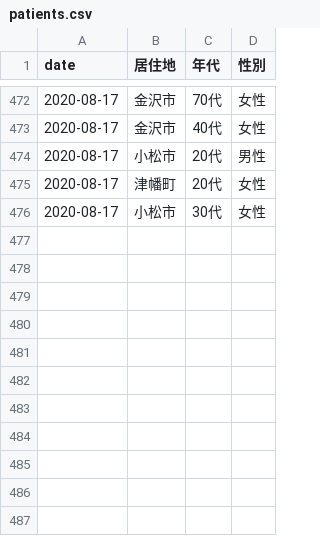
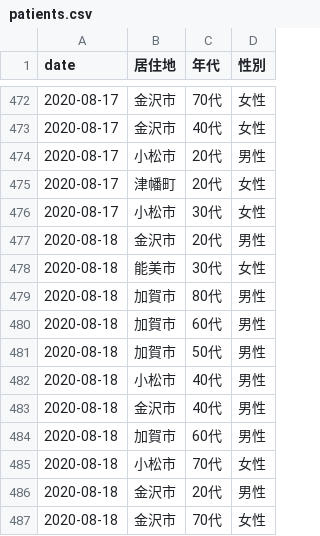
Before and after one commit to Retsuki/covid19-ishikawa-scraper, a CSV file: src/downloads/patients_data/patients.csv, drawn as a sheet; only a part is shown, gaps mark what is left out.

```diff
--- a/src/downloads/patients_data/patients.csv
+++ b/src/downloads/patients_data/patients.csv
@@ -478 +478,12 @@ date,居住地,年代,性別
 2020-08-17,小松市,30代,女性
+2020-08-18,金沢市,20代,男性
+2020-08-18,能美市,30代,女性
+2020-08-18,加賀市,80代,男性
+2020-08-18,加賀市,60代,男性
+2020-08-18,加賀市,50代,男性
+2020-08-18,小松市,40代,男性
+2020-08-18,金沢市,40代,男性
+2020-08-18,加賀市,60代,男性
+2020-08-18,小松市,70代,女性
+2020-08-18,金沢市,20代,男性
+2020-08-18,金沢市,70代,女性
```
Also changed, not shown: src/downloads/final_data/total.csv, src/downloads/residence_pacients/total.csv, 2 other files.
